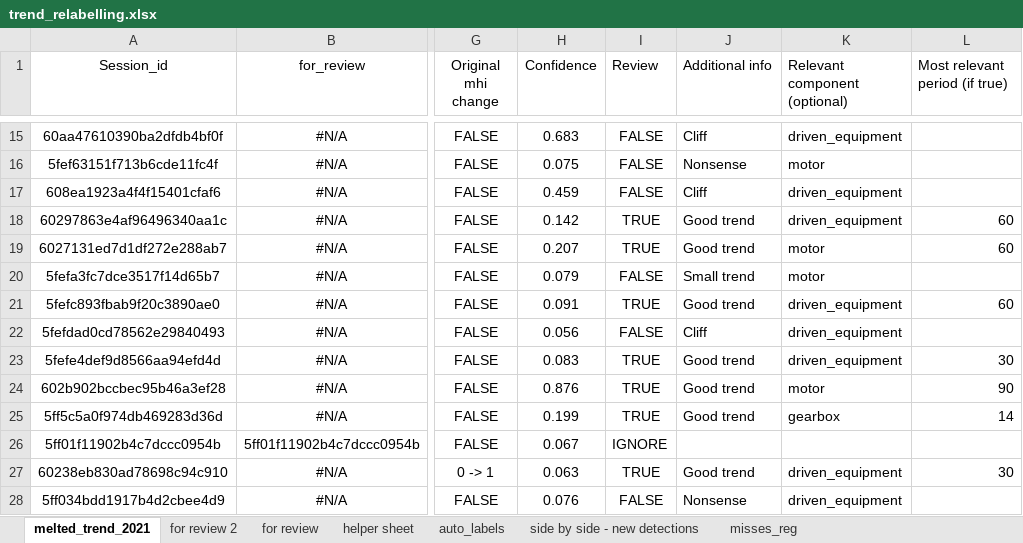
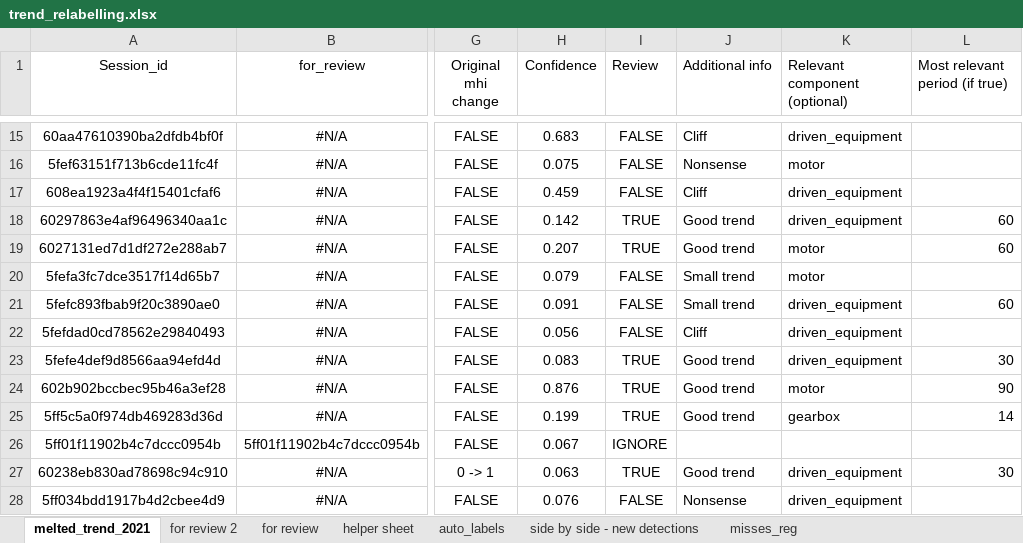
Before and after one commit to korenaugury/bh_trend_research, an Excel workbook: data_layer/prerequisites/trend_relabelling.xlsx, sheet melted_trend_2021, drawn as a sheet; only a part is shown, gaps mark what is left out; values as stored, in another font and other column widths than the file's, no borders; the diff names each change by its address in the sheet, - before the commit and + after, or states it on an @@ line.

```diff
--- a/data_layer/prerequisites/trend_relabelling.xlsx (sheet melted_trend_2021)
+++ b/data_layer/prerequisites/trend_relabelling.xlsx (sheet melted_trend_2021)
-I21 (Review): TRUE
+I21 (Review): FALSE
-J21 (Additional info): Good trend
+J21 (Additional info): Small trend
```
Also changed, not shown: sheet for review 2, 20 other files.
